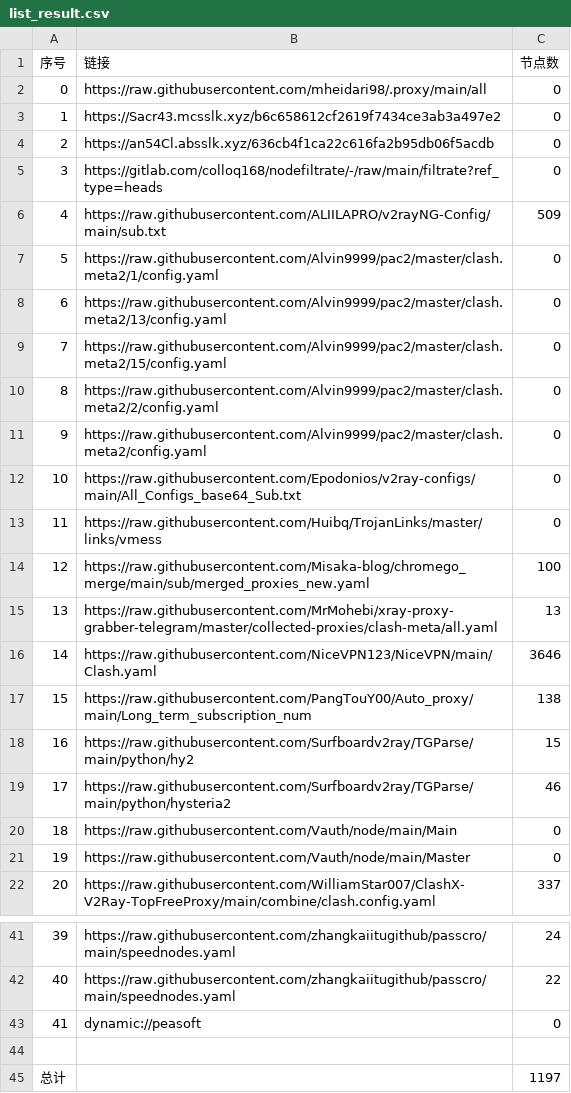
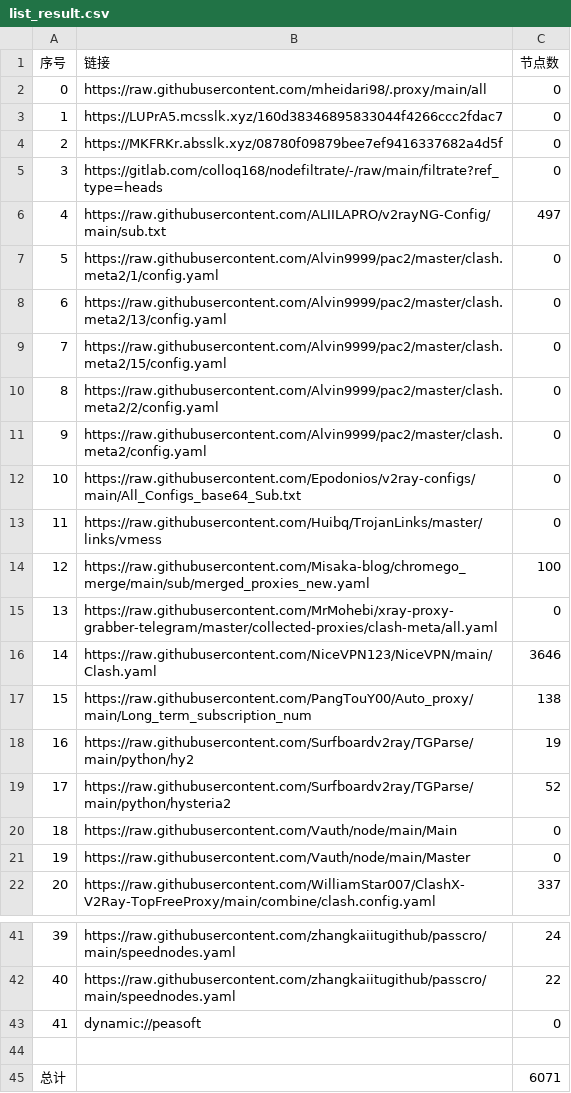
Before and after one commit to EvilCY/NoMoreWalls, a CSV file: list_result.csv, drawn as a sheet; only a part is shown, gaps mark what is left out.

```diff
--- a/list_result.csv
+++ b/list_result.csv
@@ -2,6 +2,6 @@
 0, https://raw.githubusercontent.com/mheidari98/.proxy/main/all,0
-1,https://Sacr43.mcsslk.xyz/b6c658612cf2619f7434ce3ab3a497e2,0
-2,https://an54Cl.absslk.xyz/636cb4f1ca22c616fa2b95db06f5acdb,0
+1,https://LUPrA5.mcsslk.xyz/160d38346895833044f4266ccc2fdac7,0
+2,https://MKFRKr.absslk.xyz/08780f09879bee7ef9416337682a4d5f,0
 3,https://gitlab.com/colloq168/nodefiltrate/-/raw/main/filtrate?ref_type=heads,0
-4,https://raw.githubusercontent.com/ALIILAPRO/v2rayNG-Config/main/sub.txt,509
+4,https://raw.githubusercontent.com/ALIILAPRO/v2rayNG-Config/main/sub.txt,497
 5,https://raw.githubusercontent.com/Alvin9999/pac2/master/clash.meta2/1/config.yaml,0
@@ -14,7 +14,7 @@
 12,https://raw.githubusercontent.com/Misaka-blog/chromego_merge/main/sub/merged_proxies_new.yaml,100
-13,https://raw.githubusercontent.com/MrMohebi/xray-proxy-grabber-telegram/master/collected-proxies/clash-meta/all.yaml,13
+13,https://raw.githubusercontent.com/MrMohebi/xray-proxy-grabber-telegram/master/collected-proxies/clash-meta/all.yaml,0
 14,https://raw.githubusercontent.com/NiceVPN123/NiceVPN/main/Clash.yaml,3646
 15,https://raw.githubusercontent.com/PangTouY00/Auto_proxy/main/Long_term_subscription_num,138
-16,https://raw.githubusercontent.com/Surfboardv2ray/TGParse/main/python/hy2,15
-17,https://raw.githubusercontent.com/Surfboardv2ray/TGParse/main/python/hysteria2,46
+16,https://raw.githubusercontent.com/Surfboardv2ray/TGParse/main/python/hy2,19
+17,https://raw.githubusercontent.com/Surfboardv2ray/TGParse/main/python/hysteria2,52
 18,https://raw.githubusercontent.com/Vauth/node/main/Main,0
@@ -44,2 +44,2 @@
 
-总计,,1197
+总计,,6071
```
Also changed, not shown: 39 other files.
